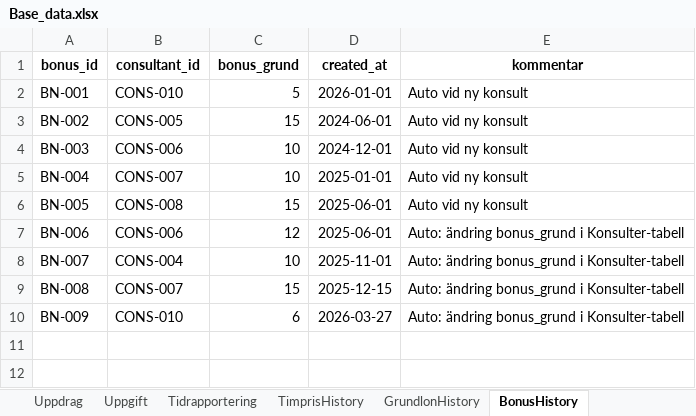
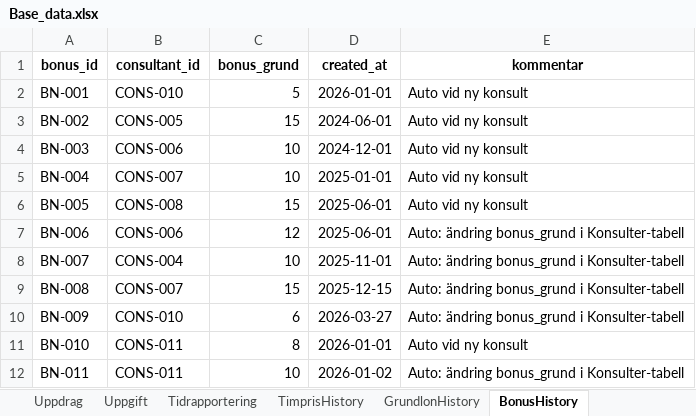
Before and after one commit to Svetsun/Intaktsmotorn_v4, an Excel workbook: data/Base_data.xlsx, sheet BonusHistory, drawn as a sheet; values as stored, in another font and other column widths than the file's, no borders; the diff names each change by its address in the sheet, - before the commit and + after, or states it on an @@ line.

Commit message:
Add filtering in bonus report tab

```diff
--- a/data/Base_data.xlsx (sheet BonusHistory)
+++ b/data/Base_data.xlsx (sheet BonusHistory)
+row 11: BN-010 | CONS-011 | 8 | 2026-01-01 | Auto vid ny konsult
+row 12: BN-011 | CONS-011 | 10 | 2026-01-02 | Auto: ändring bonus_grund i Konsulter-tabell
```
Also changed, not shown: sheet BonusRapportering, sheet Uppdrag, sheet Uppgift, sheet Maklare, sheet GrundlonHistory, sheet Tidrapportering, 4 more sheets, 2 other files.
